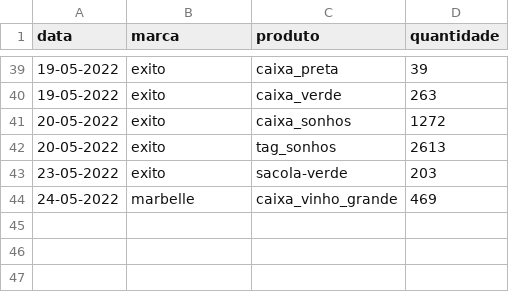
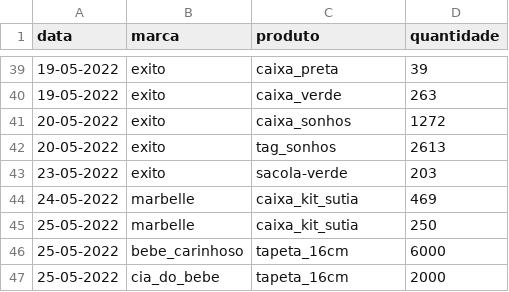
Before and after one commit to batistajoao54/portifolio-desenvolvendo, a CSV file: deposito.csv, drawn as a sheet; only a part is shown, gaps mark what is left out.

Commit message:
Update deposito.csv

```diff
--- a/deposito.csv
+++ b/deposito.csv
@@ -43,2 +43,5 @@ data,marca,produto,quantidade
 23-05-2022,exito,sacola-verde,203
-24-05-2022,marbelle,caixa_vinho_grande,469
+24-05-2022,marbelle,caixa_kit_sutia,469
+25-05-2022,marbelle,caixa_kit_sutia,250
+25-05-2022,bebe_carinhoso,tapeta_16cm,6000
+25-05-2022,cia_do_bebe,tapeta_16cm,2000
```
